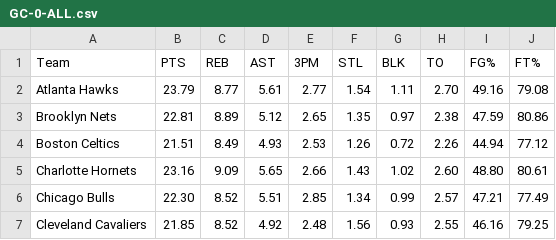
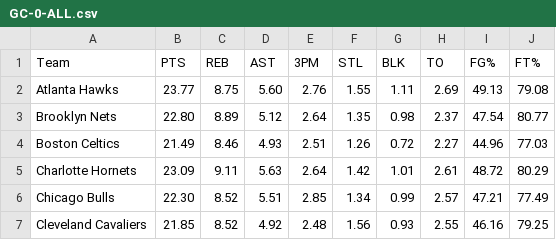
Before and after one commit to JoThurst/nba-defensive-weakness, a CSV file: defense-data/GC-0-ALL.csv, drawn as a sheet; only a part is shown.

```diff
--- a/defense-data/GC-0-ALL.csv
+++ b/defense-data/GC-0-ALL.csv
@@ -1,6 +1,6 @@
 Team,PTS,REB,AST,3PM,STL,BLK,TO,FG%,FT%
-Atlanta Hawks,23.79,8.77,5.61,2.77,1.54,1.11,2.70,49.16,79.08
-Brooklyn Nets,22.81,8.89,5.12,2.65,1.35,0.97,2.38,47.59,80.86
-Boston Celtics,21.51,8.49,4.93,2.53,1.26,0.72,2.26,44.94,77.12
-Charlotte Hornets,23.16,9.09,5.65,2.66,1.43,1.02,2.60,48.80,80.61
+Atlanta Hawks,23.77,8.75,5.60,2.76,1.55,1.11,2.69,49.13,79.08
+Brooklyn Nets,22.80,8.89,5.12,2.64,1.35,0.98,2.37,47.54,80.77
+Boston Celtics,21.49,8.46,4.93,2.51,1.26,0.72,2.27,44.96,77.03
+Charlotte Hornets,23.09,9.11,5.63,2.64,1.42,1.01,2.61,48.72,80.29
 Chicago Bulls,22.30,8.52,5.51,2.85,1.34,0.99,2.57,47.21,77.49
```
Also changed, not shown: defense-data/GC-0-C.csv, defense-data/GC-0-PF.csv, 27 other files.
